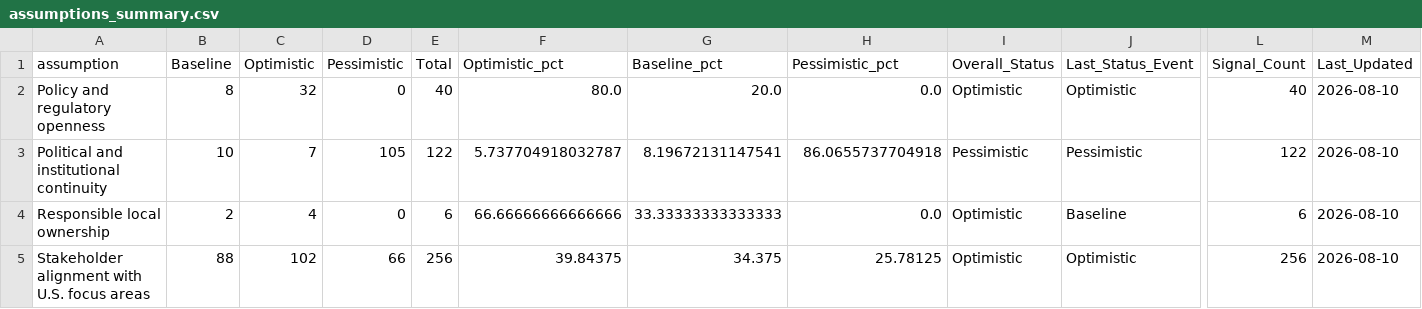
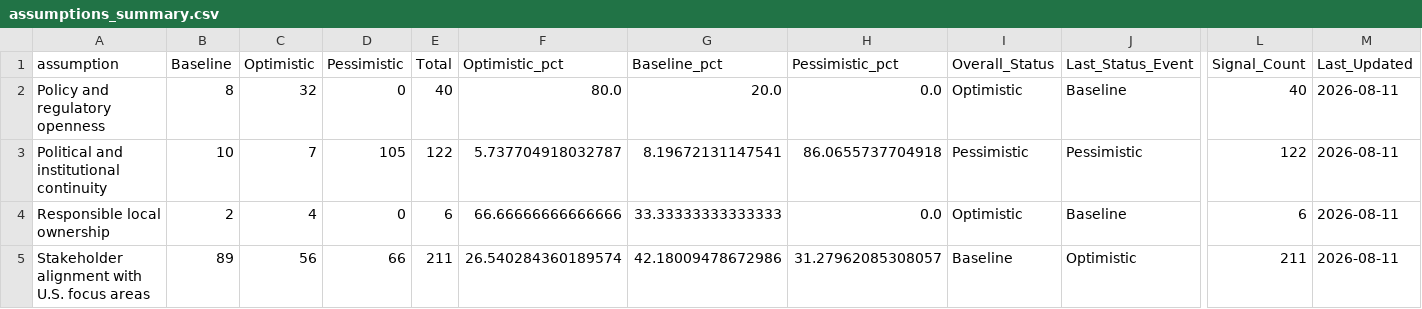
Before and after one commit to usapecrise/US-APEC-RISE-Risk-Monitoring-Suite, a CSV file: assumptions_summary.csv, drawn as a sheet; only a part is shown, gaps mark what is left out; the diff names each change by its address in the sheet, - before the commit and + after, or states it on an @@ line.

```diff
--- a/assumptions_summary.csv
+++ b/assumptions_summary.csv
-J2 (Last_Status_Event): Optimistic
+J2 (Last_Status_Event): Baseline
-M2:M5 (Last_Updated): 2026-08-10
+M2:M5 (Last_Updated): 2026-08-11
-B5 (Baseline): 88
+B5 (Baseline): 89
-C5 (Optimistic): 102
+C5 (Optimistic): 56
-E5 (Total): 256
+E5 (Total): 211
-F5 (Optimistic_pct): 39.84375
+F5 (Optimistic_pct): 26.540284360189574
-G5 (Baseline_pct): 34.375
+G5 (Baseline_pct): 42.18009478672986
-H5 (Pessimistic_pct): 25.78125
+H5 (Pessimistic_pct): 31.27962085308057
-I5 (Overall_Status): Optimistic
+I5 (Overall_Status): Baseline
-L5 (Signal_Count): 256
+L5 (Signal_Count): 211
```
Also changed, not shown: assumptions_status_cards.csv, sentiment_by_question.csv, 30 other files.
